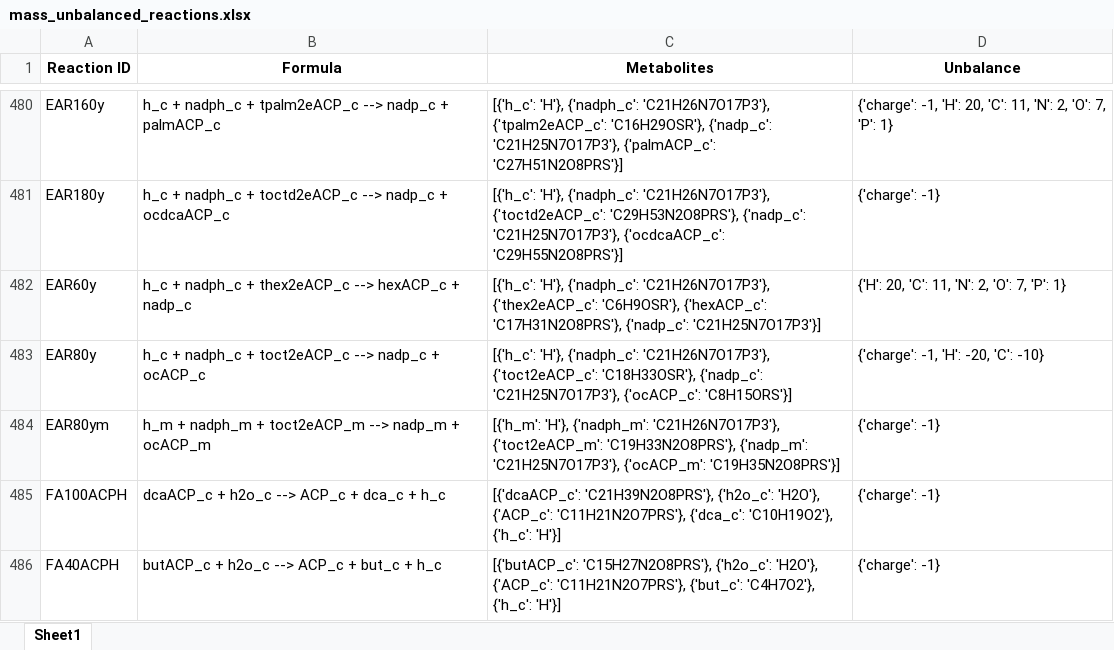
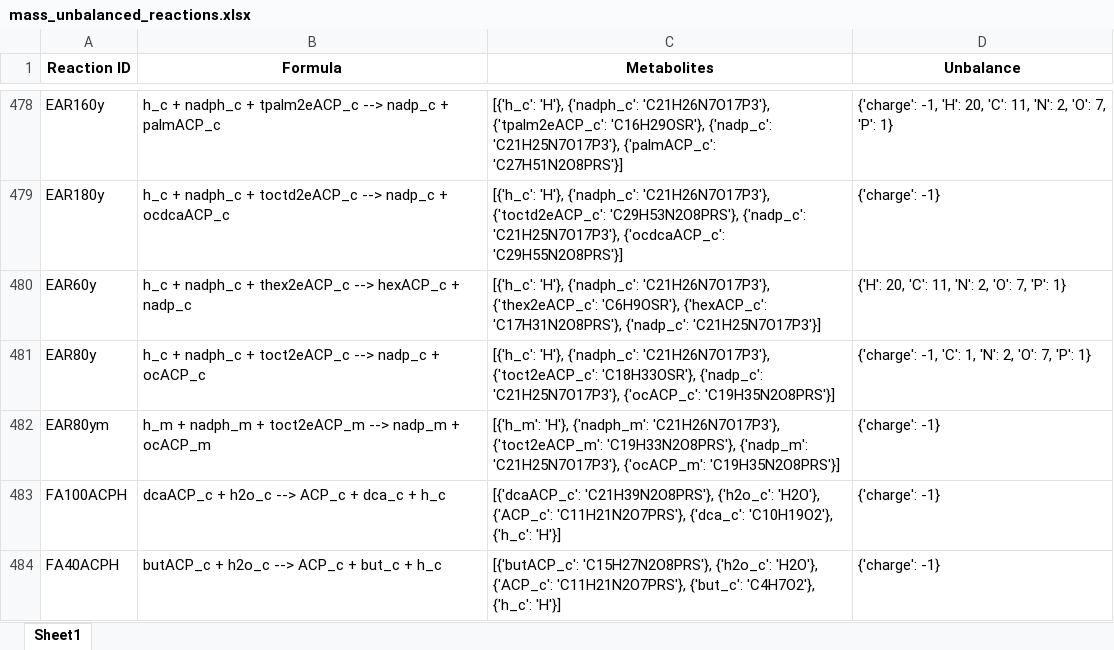
Before and after one commit to LewisLabUCSD/iCHO3K, an Excel workbook: Notebooks/mass_unbalanced_reactions.xlsx, sheet Sheet1, drawn as a sheet; only a part is shown, gaps mark what is left out; values as stored, in another font and other column widths than the file's, no borders; addresses are those after the commit; the diff covers the shown part only; the diff names each change by its address in the sheet, - before the commit and + after, or states it on an @@ line.

```diff
--- a/Notebooks/mass_unbalanced_reactions.xlsx (sheet Sheet1)
+++ b/Notebooks/mass_unbalanced_reactions.xlsx (sheet Sheet1)
-C481 (Metabolites): …'C21H25N7O17P3'}, {'ocACP_c': 'C8H15ORS'}]
+C481 (Metabolites): …'C21H25N7O17P3'}, {'ocACP_c': 'C19H35N2O8PRS'}]
-D481 (Unbalance): {'charge': -1, 'H': -20, 'C': -10}
+D481 (Unbalance): {'charge': -1, 'C': 1, 'N': 2, 'O': 7, 'P': 1}
```
Also changed, not shown: 3 added rows, 12 removed rows and 8 edited cells elsewhere in this sheet, 5 other files.
